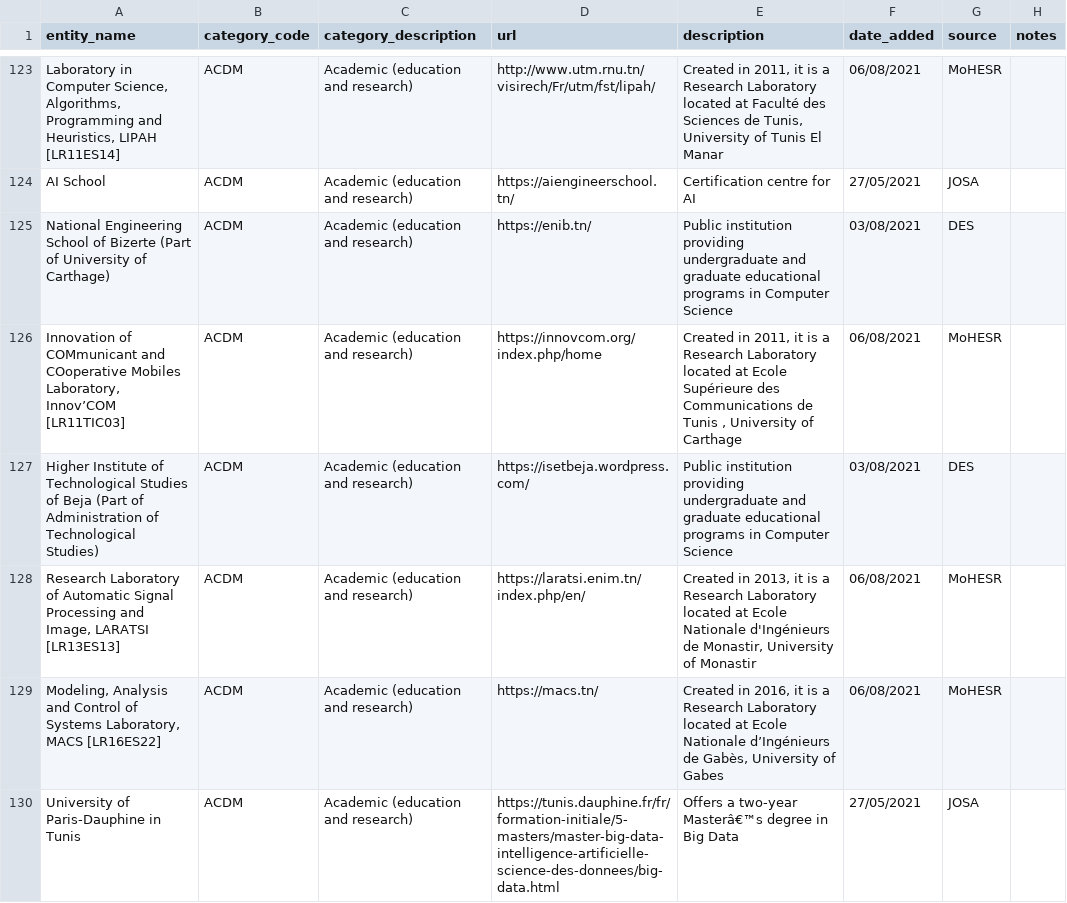
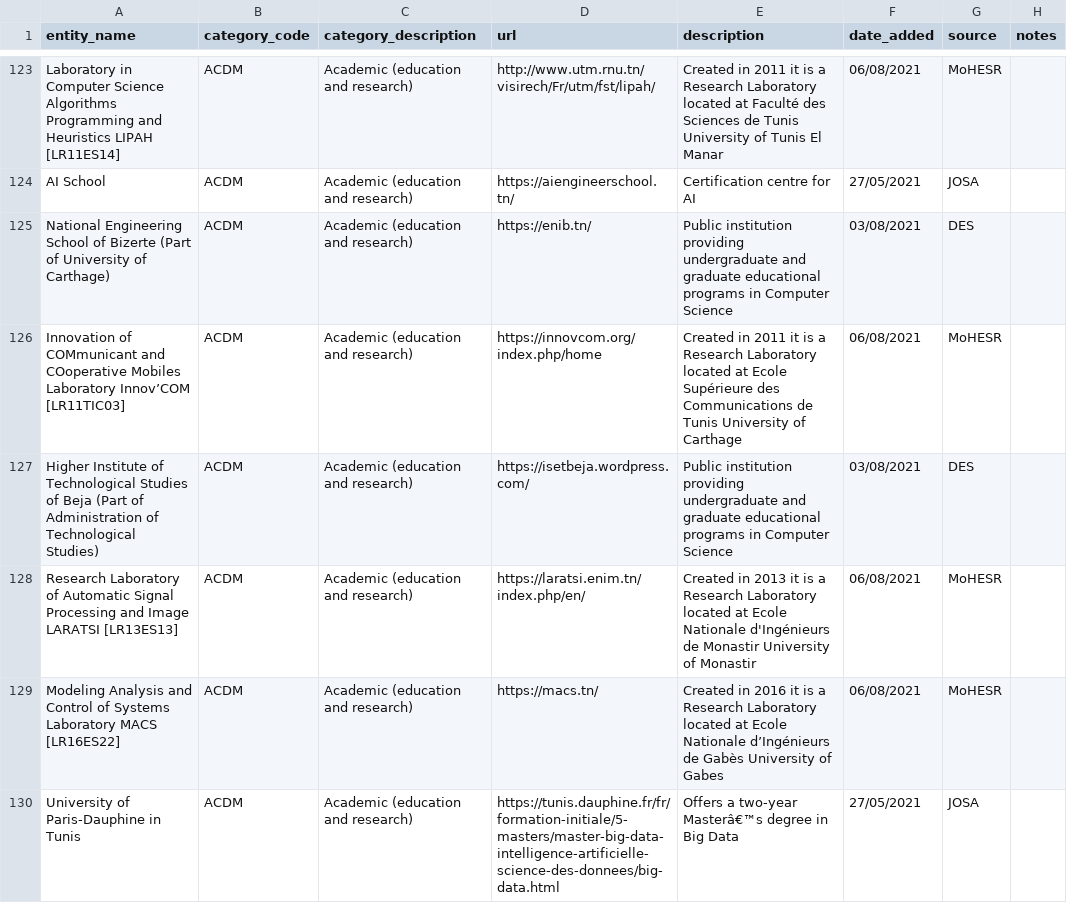
Before and after one commit to jordanopensource/ai-mena-mapping, a CSV file: country-lists/tunisia.csv, drawn as a sheet; only a part is shown, gaps mark what is left out; the diff covers the shown part only; the diff names each change by its address in the sheet, - before the commit and + after, or states it on an @@ line.

```diff
--- a/country-lists/tunisia.csv
+++ b/country-lists/tunisia.csv
-A123 (entity_name): …in Computer Science, Algorithms, Programming and Heuristics, LIPAH [LR11ES14]
+A123 (entity_name): …in Computer Science Algorithms Programming and Heuristics LIPAH [LR11ES14]
-E123 (description): Created in 2011, it is a Research Laboratory located at Faculté des Sciences de Tunis, University of…
+E123 (description): Created in 2011 it is a Research Laboratory located at Faculté des Sciences de Tunis University of…
-A126 (entity_name): …COoperative Mobiles Laboratory, Innov’COM [LR11TIC03]
+A126 (entity_name): …COoperative Mobiles Laboratory Innov’COM [LR11TIC03]
-E126 (description): Created in 2011, it is a Research Laboratory located at Ecole Supérieure des Communications de Tunis , University of…
+E126 (description): Created in 2011 it is a Research Laboratory located at Ecole Supérieure des Communications de Tunis University of…
-A128 (entity_name): …Processing and Image, LARATSI [LR13ES13]
+A128 (entity_name): …Processing and Image LARATSI [LR13ES13]
-E128 (description): Created in 2013, it is a Research Laboratory located at Ecole Nationale d'Ingénieurs de Monastir, University of…
+E128 (description): Created in 2013 it is a Research Laboratory located at Ecole Nationale d'Ingénieurs de Monastir University of…
-A129 (entity_name): Modeling, Analysis and Control of Systems Laboratory, MACS [LR16ES22]
+A129 (entity_name): Modeling Analysis and Control of Systems Laboratory MACS [LR16ES22]
-E129 (description): Created in 2016, it is a Research Laboratory located at Ecole Nationale d’Ingénieurs de Gabès, University of…
+E129 (description): Created in 2016 it is a Research Laboratory located at Ecole Nationale d’Ingénieurs de Gabès University of…
```
Also changed, not shown: 156 edited cells elsewhere in this file.
